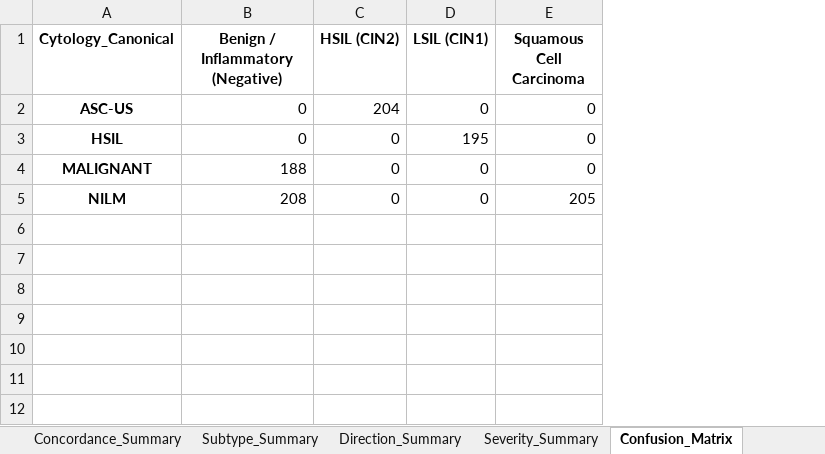
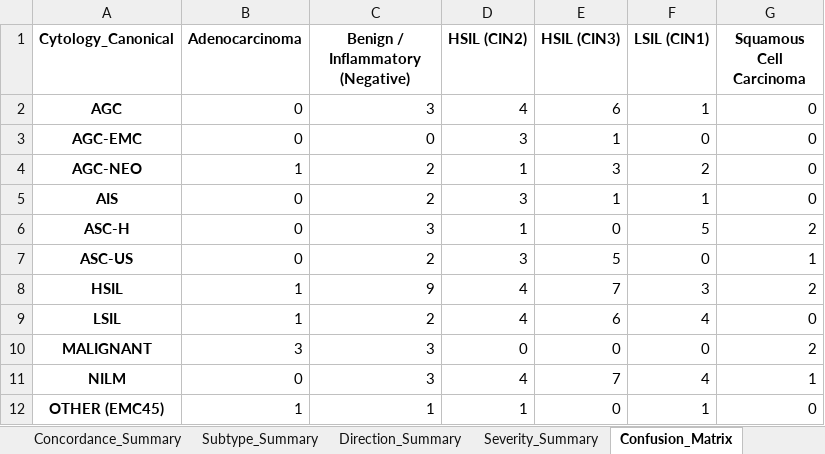
Before and after one commit to solomoneluanu/chc-qa-pipeline, an Excel workbook: data/output-data/chc_report.xlsx, sheet Confusion_Matrix, drawn as a sheet; values as stored, in another font and other column widths than the file's, no borders; addresses are those after the commit; the diff names each change by its address in the sheet, - before the commit and + after, or states it on an @@ line.

```diff
--- a/data/output-data/chc_report.xlsx (sheet Confusion_Matrix)
+++ b/data/output-data/chc_report.xlsx (sheet Confusion_Matrix)
+column B (Adenocarcinoma), rows 7-8: 0 | 1; rows 10-11: 3 | 0
+column E (HSIL (CIN3)), rows 7-8: 5 | 7; rows 10-11: 0 | 7
+row 2: AGC | 0 | 3 | 4 | 6 | 1 | 0
+row 3: AGC-EMC | 0 | 0 | 3 | 1 | 0 | 0
+row 4: AGC-NEO | 1 | 2 | 1 | 3 | 2 | 0
+row 5: AIS | 0 | 2 | 3 | 1 | 1 | 0
+row 6: ASC-H | 0 | 3 | 1 | 0 | 5 | 2
-C7 (Benign / Inflammatory (Negative)): 0
+C7 (Benign / Inflammatory (Negative)): 2
-D7 (HSIL (CIN2)): 204
+D7 (HSIL (CIN2)): 3
-G7 (Squamous Cell Carcinoma): 0
+G7 (Squamous Cell Carcinoma): 1
-C8 (Benign / Inflammatory (Negative)): 0
+C8 (Benign / Inflammatory (Negative)): 9
-D8 (HSIL (CIN2)): 0
+D8 (HSIL (CIN2)): 4
-F8 (LSIL (CIN1)): 195
+F8 (LSIL (CIN1)): 3
-G8 (Squamous Cell Carcinoma): 0
+G8 (Squamous Cell Carcinoma): 2
+row 9: LSIL | 1 | 2 | 4 | 6 | 4 | 0
-C10 (Benign / Inflammatory (Negative)): 188
+C10 (Benign / Inflammatory (Negative)): 3
-G10 (Squamous Cell Carcinoma): 0
+G10 (Squamous Cell Carcinoma): 2
-C11 (Benign / Inflammatory (Negative)): 208
+C11 (Benign / Inflammatory (Negative)): 3
-D11 (HSIL (CIN2)): 0
+D11 (HSIL (CIN2)): 4
-F11 (LSIL (CIN1)): 0
+F11 (LSIL (CIN1)): 4
-G11 (Squamous Cell Carcinoma): 205
+G11 (Squamous Cell Carcinoma): 1
+row 12: OTHER (EMC45) | 1 | 1 | 1 | 0 | 1 | 0
```
Also changed, not shown: sheet Classified_Cases, sheet Subtype_Summary, sheet Direction_Summary, sheet Severity_Summary, sheet Concordance_Summary, sheet HSIL_PV_Plus, data/output-data/unmatched_cases.xlsx, 17 other files.
